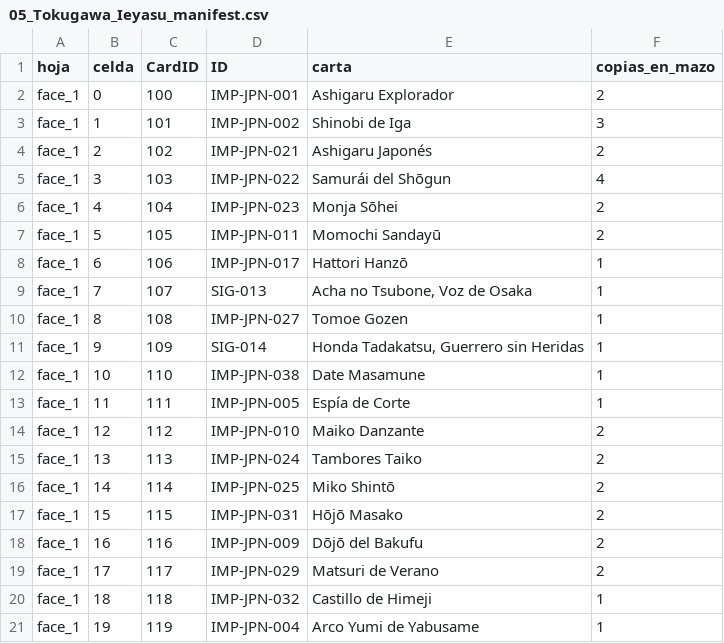
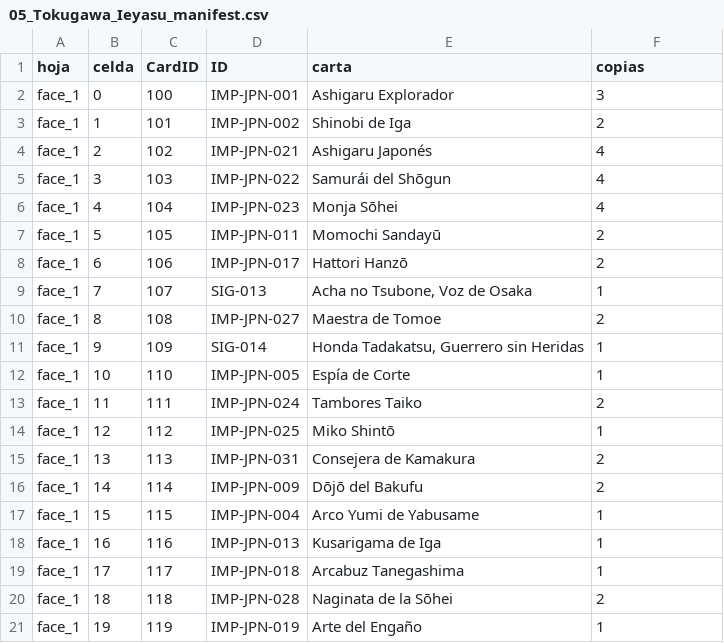
Before and after one commit to MASH-CHARLES/imperium-tts, a CSV file: 05_Tokugawa_Ieyasu/05_Tokugawa_Ieyasu_manifest.csv, drawn as a sheet; only a part is shown; the diff covers the shown part only.

```diff
--- a/05_Tokugawa_Ieyasu/05_Tokugawa_Ieyasu_manifest.csv
+++ b/05_Tokugawa_Ieyasu/05_Tokugawa_Ieyasu_manifest.csv
@@ -1,4 +1,4 @@
-hoja,celda,CardID,ID,carta,copias_en_mazo
-face_1,0,100,IMP-JPN-001,"Ashigaru Explorador",2
-face_1,1,101,IMP-JPN-002,"Shinobi de Iga",3
-face_1,2,102,IMP-JPN-021,"Ashigaru Japonés",2
+hoja,celda,CardID,ID,carta,copias
+face_1,0,100,IMP-JPN-001,Ashigaru Explorador,3
+face_1,1,101,IMP-JPN-002,Shinobi de Iga,2
+face_1,2,102,IMP-JPN-021,Ashigaru Japonés,4
@@ -6 +6 @@ face_1,3,103,IMP-JPN-022,"Samurái del Shōgun",4
-face_1,4,104,IMP-JPN-023,"Monja Sōhei",2
+face_1,4,104,IMP-JPN-023,Monja Sōhei,4
@@ -8,14 +8,14 @@ face_1,5,105,IMP-JPN-011,"Momochi Sandayū",2
-face_1,6,106,IMP-JPN-017,"Hattori Hanzō",1
+face_1,6,106,IMP-JPN-017,Hattori Hanzō,2
 face_1,7,107,SIG-013,"Acha no Tsubone, Voz de Osaka",1
-face_1,8,108,IMP-JPN-027,"Tomoe Gozen",1
+face_1,8,108,IMP-JPN-027,Maestra de Tomoe,2
 face_1,9,109,SIG-014,"Honda Tadakatsu, Guerrero sin Heridas",1
-face_1,10,110,IMP-JPN-038,"Date Masamune",1
-face_1,11,111,IMP-JPN-005,"Espía de Corte",1
-face_1,12,112,IMP-JPN-010,"Maiko Danzante",2
-face_1,13,113,IMP-JPN-024,"Tambores Taiko",2
-face_1,14,114,IMP-JPN-025,"Miko Shintō",2
-face_1,15,115,IMP-JPN-031,"Hōjō Masako",2
-face_1,16,116,IMP-JPN-009,"Dōjō del Bakufu",2
-face_1,17,117,IMP-JPN-029,"Matsuri de Verano",2
-face_1,18,118,IMP-JPN-032,"Castillo de Himeji",1
-face_1,19,119,IMP-JPN-004,"Arco Yumi de Yabusame",1
+face_1,10,110,IMP-JPN-005,Espía de Corte,1
+face_1,11,111,IMP-JPN-024,Tambores Taiko,2
+face_1,12,112,IMP-JPN-025,Miko Shintō,1
+face_1,13,113,IMP-JPN-031,Consejera de Kamakura,2
+face_1,14,114,IMP-JPN-009,Dōjō del Bakufu,2
+face_1,15,115,IMP-JPN-004,Arco Yumi de Yabusame,1
+face_1,16,116,IMP-JPN-013,Kusarigama de Iga,1
+face_1,17,117,IMP-JPN-018,Arcabuz Tanegashima,1
+face_1,18,118,IMP-JPN-028,Naginata de la Sōhei,2
+face_1,19,119,IMP-JPN-019,Arte del Engaño,1
```
Also changed, not shown: 4 removed rows and 23 edited cells elsewhere in this file, 01_Genghis_Khan/01_Genghis_Khan_manifest.csv, 07_Julio_Cesar/07_Julio_Cesar_manifest.csv, 46 other files.
